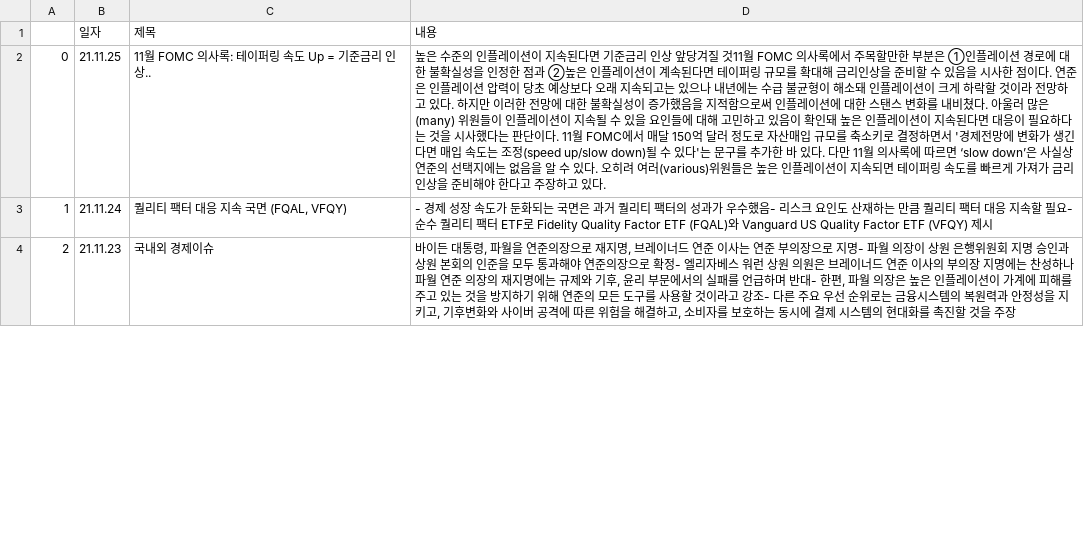
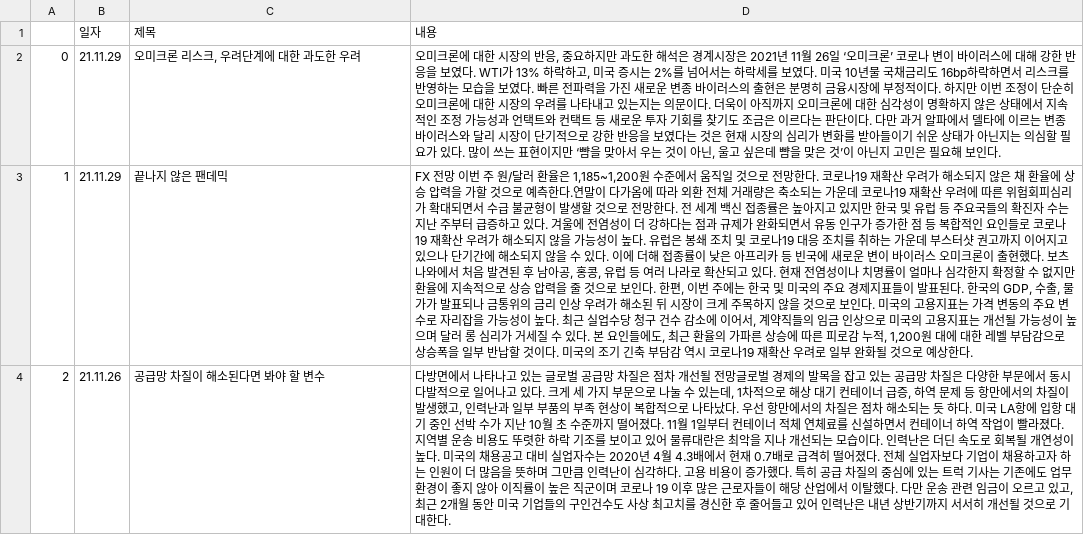
Before and after one commit to sgw0214/VSC, a CSV file: economy_an.csv, drawn as a sheet; only a part is shown; the diff covers the shown part only; the diff names each change by its address in the sheet, - before the commit and + after, or states it on an @@ line.

```diff
--- a/economy_an.csv
+++ b/economy_an.csv
-B2 (일자): 21.11.25
+B2 (일자): 21.11.29
-C2 (제목): 11월 FOMC 의사록: 테이퍼링 속도 Up = 기준금리 인상..
+C2 (제목): 오미크론 리스크, 우려단계에 대한 과도한 우려
-D2 (내용): 높은 수준의 인플레이션이 지속된다면 기준금리 인상 앞당겨질 것11월 FOMC 의사록에서 주목할만한 부분은 ①인플레이션 경로에 대한 불확실성을 인정한 점과 ②높은 인플레이션이 계속된다면 테이퍼링 규모를 확대해 금리인상을 준비할 수 있음을 시사한 점이다. 연준은 인플레이션 압력이 당초 예상보다 오래 지속되고는 있으나 내년에는 수급 불균형이 해소돼 인플레이션이 크게 하락할 것이라 전망하고 있다. 하지만 이러한 전망에 대한 불확실성이 증가했음을 지적함으로써 인플레이션에 대한 스탠스 변화를 내비쳤다. 아울러 많은(many) 위원들이 인플레이션이 지속될 수 있을 요인들에 대해 고민하고 있음이 확인돼 높은 인플레이션이 지속된다면 대응이 필요하다는 것을 시사했다는 판단이다. 11월 FOMC에서 매달 150억 달러 정도로 자산매입 규모를 축소키로 결정하면서 '경제전망에 변화가 생긴다면 매입 속도는 조정(speed up/slow down)될 수 있다'는 문구를 추가한 바 있다. 다만 11월 의사록에 따르면 ‘slow down’은 사실상 연준의 선택지에는 없음을 알 수 있다. 오히려 여러(various)위원들은 높은 인플레이션이 지속되면 테이퍼링 속도를 빠르게 가져가 금리 인상을 준비해야 한다고 주장하고 있다.
+D2 (내용): 오미크론에 대한 시장의 반응, 중요하지만 과도한 해석은 경계시장은 2021년 11월 26일 ‘오미크론’ 코로나 변이 바이러스에 대해 강한 반응을 보였다. WTI가 13% 하락하고, 미국 증시는 2%를 넘어서는 하락세를 보였다. 미국 10년물 국채금리도 16bp하락하면서 리스크를 반영하는 모습을 보였다. 빠른 전파력을 가진 새로운 변종 바이러스의 출현은 분명히 금융시장에 부정적이다. 하지만 이번 조정이 단순히 오미크론에 대한 시장의 우려를 나타내고 있는지는 의문이다. 더욱이 아직까지 오미크론에 대한 심각성이 명확하지 않은 상태에서 지속적인 조정 가능성과 언택트와 컨택트 등 새로운 투자 기회를 찾기도 조금은 이르다는 판단이다. 다만 과거 알파에서 델타에 이르는 변종 바이러스와 달리 시장이 단기적으로 강한 반응을 보였다는 것은 현재 시장의 심리가 변화를 받아들이기 쉬운 상태가 아닌지는 의심할 필요가 있다. 많이 쓰는 표현이지만 ‘뺨을 맞아서 우는 것이 아닌, 울고 싶은데 뺨을 맞은 것’이 아닌지 고민은 필요해 보인다.
-B3 (일자): 21.11.24
+B3 (일자): 21.11.29
-C3 (제목): 퀄리티 팩터 대응 지속 국면 (FQAL, VFQY)
+C3 (제목): 끝나지 않은 팬데믹
-D3 (내용): - 경제 성장 속도가 둔화되는 국면은 과거 퀄리티 팩터의 성과가 우수했음- 리스크 요인도 산재하는 만큼 퀄리티 팩터 대응 지속할 필요- 순수 퀄리티 팩터 ETF로 Fidelity Quality Factor ETF (FQAL)와 Vanguard US Quality Factor ETF (VFQY) 제시
+D3 (내용): FX 전망 이번 주 원/달러 환율은 1,185~1,200원 수준에서 움직일 것으로 전망한다. 코로나19 재확산 우려가 해소되지 않은 채 환율에 상승 압력을 가할 것으로 예측한다.연말이 다가옴에 따라 외환 전체 거래량은 축소되는 가운데 코로나19 재확산 우려에 따른 위험회피심리가 확대되면서 수급 불균형이 발생할 것으로 전망한다. 전 세계 백신 접종률은 높아지고 있지만 한국 및 유럽 등 주요국들의 확진자 수는 지난 주부터 급증하고 있다. 겨울에 전염성이 더 강하다는 점과 규제가 완화되면서 유동 인구가 증가한 점 등 복합적인 요인들로 코로나19 재확산 우려가 해소되지 않을 가능성이 높다. 유럽은 봉쇄 조치 및 코로나19 대응 조치를 취하는 가운데 부스터샷 권고까지 이어지고 있으나 단기간에 해소되지 않을 수 있다. 이에 더해 접종률이 낮은 아프리카 등 빈국에 새로운 변이 바이러스 오미크론이 출현했다. 보츠나와에서 처음 발견된 후 남아공, 홍콩, 유럽 등 여러 나라로 확산되고 있다. 현재 전염성이나 치명률이 얼마나 심각한지 확정할 수 없지만 환율에 지속적으로 상승 압력을 줄 것으로 보인다. 한편, 이번 주에는 한국 및 미국의 주요 경제지표들이 발표된다. 한국의 GDP, 수출, 물가가 발표되나 금통위의 금리 인상 우려가 해소된 뒤 시장이 크게 주목하지 않을 것으로 보인다. 미국의 고용지표는 가격 변동의 주요 변수로 자리잡을 가능성이 높다. 최근 실업수당 청구 건수 감소에 이어서, 계약직들의 임금 인상으로 미국의 고용지표는 개선될 가능성이 높으며 달러 롱 심리가 거세질 수 있다. 본 요인들에도, 최근 환율의 가파른 상승에 따른 피로감 누적, 1,200원 대에 대한 레벨 부담감으로 상승폭을 일부 반납할 것이다. 미국의 조기 긴축 부담감 역시 코로나19 재확산 우려로 일부 완화될 것으로 예상한다.
-B4 (일자): 21.11.23
+B4 (일자): 21.11.26
-C4 (제목): 국내외 경제이슈
+C4 (제목): 공급망 차질이 해소된다면 봐야 할 변수
-D4 (내용): 바이든 대통령, 파월을 연준의장으로 재지명, 브레이너드 연준 이사는 연준 부의장으로 지명- 파월 의장이 상원 은행위원회 지명 승인과 상원 본회의 인준을 모두 통과해야 연준의장으로 확정- 엘리자베스 워런 상원 의원은 브레이너드 연준 이사의 부의장 지명에는 찬성하나 파월 연준 의장의 재지명에는 규제와 기후, 윤리 부문에서의 실패를 언급하며 반대- 한편, 파월 의장은 높은 인플레이션이 가계에 피해를 주고 있는 것을 방지하기 위해 연준의 모든 도구를 사용할 것이라고 강조- 다른 주요 우선 순위로는 금융시스템의 복원력과 안정성을 지키고, 기후변화와 사이버 공격에 따른 위험을 해결하고, 소비자를 보호하는 동시에 결제 시스템의 현대화를 촉진할 것을 주장
+D4 (내용): 다방면에서 나타나고 있는 글로벌 공급망 차질은 점차 개선될 전망글로벌 경제의 발목을 잡고 있는 공급망 차질은 다양한 부문에서 동시다발적으로 일어나고 있다. 크게 세 가지 부문으로 나눌 수 있는데, 1차적으로 해상 대기 컨테이너 급증, 하역 문제 등 항만에서의 차질이 발생했고, 인력난과 일부 부품의 부족 현상이 복합적으로 나타났다. 우선 항만에서의 차질은 점차 해소되는 듯 하다. 미국 LA항에 입항 대기 중인 선박 수가 지난 10월 초 수준까지 떨어졌다. 11월 1일부터 컨테이너 적체 연체료를 신설하면서 컨테이너 하역 작업이 빨라졌다. 지역별 운송 비용도 뚜렷한 하락 기조를 보이고 있어 물류대란은 최악을 지나 개선되는 모습이다. 인력난은 더딘 속도로 회복될 개연성이 높다. 미국의 채용공고 대비 실업자수는 2020년 4월 4.3배에서 현재 0.7배로 급격히 떨어졌다. 전체 실업자보다 기업이 채용하고자 하는 인원이 더 많음을 뜻하며 그만큼 인력난이 심각하다. 고용 비용이 증가했다. 특히 공급 차질의 중심에 있는 트럭 기사는 기존에도 업무환경이 좋지 않아 이직률이 높은 직군이며 코로나 19 이후 많은 근로자들이 해당 산업에서 이탈했다. 다만 운송 관련 임금이 오르고 있고, 최근 2개월 동안 미국 기업들의 구인건수도 사상 최고치를 경신한 후 줄어들고 있어 인력난은 내년 상반기까지 서서히 개선될 것으로 기대한다.
```
Also changed, not shown: 79 edited cells elsewhere in this file, Summary.csv, headline_in.csv.
